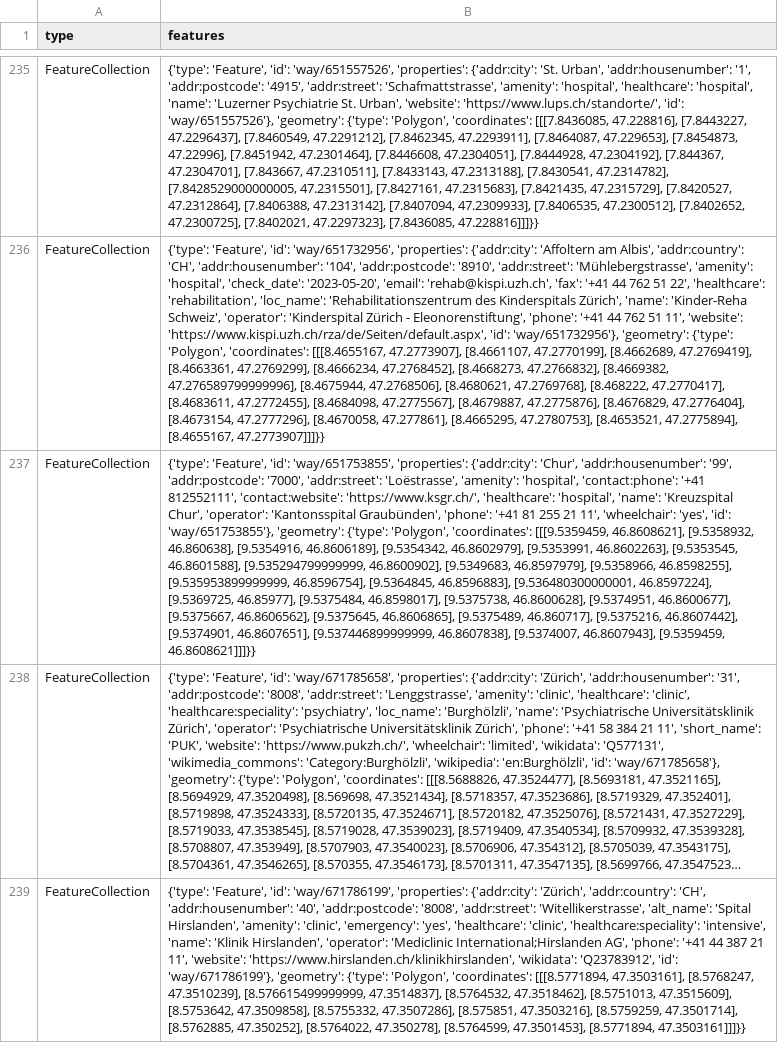
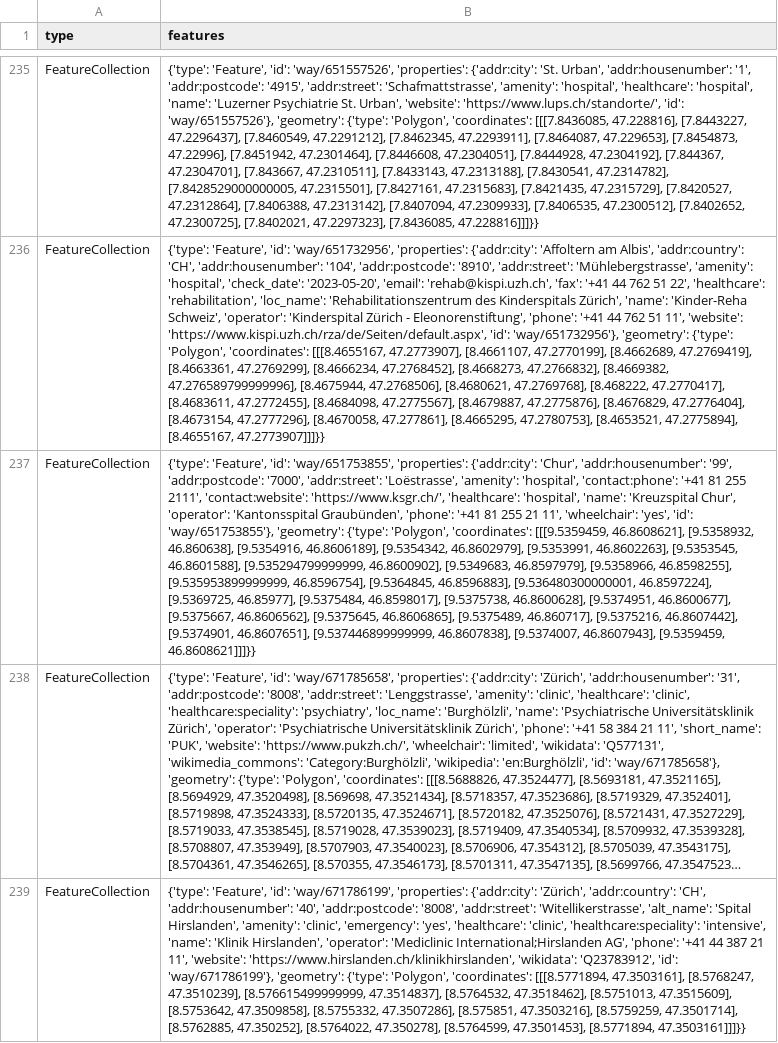
Before and after one commit to OpenBracketsCH/rescue-data, a CSV file: data/csv/facilities/hospital/hospital_switzerland.csv, drawn as a sheet; only a part is shown, gaps mark what is left out; long unchanged cells end in …; the diff names each change by its address in the sheet, - before the commit and + after, or states it on an @@ line.

```diff
--- a/data/csv/facilities/hospital/hospital_switzerland.csv
+++ b/data/csv/facilities/hospital/hospital_switzerland.csv
-B237 (features): …'contact:phone': '+41 812552111', 'contact:website': 'https://www.ksgr.ch/',…
+B237 (features): …'contact:phone': '+41 81 255 2111', 'contact:website': 'https://www.ksgr.ch/',…
```
Also changed, not shown: data/csv/highway/trunk/trunk_dispo_srz.csv, data/csv/kindergarten/kindergarten_dispo_srz.csv, 8 other files.
